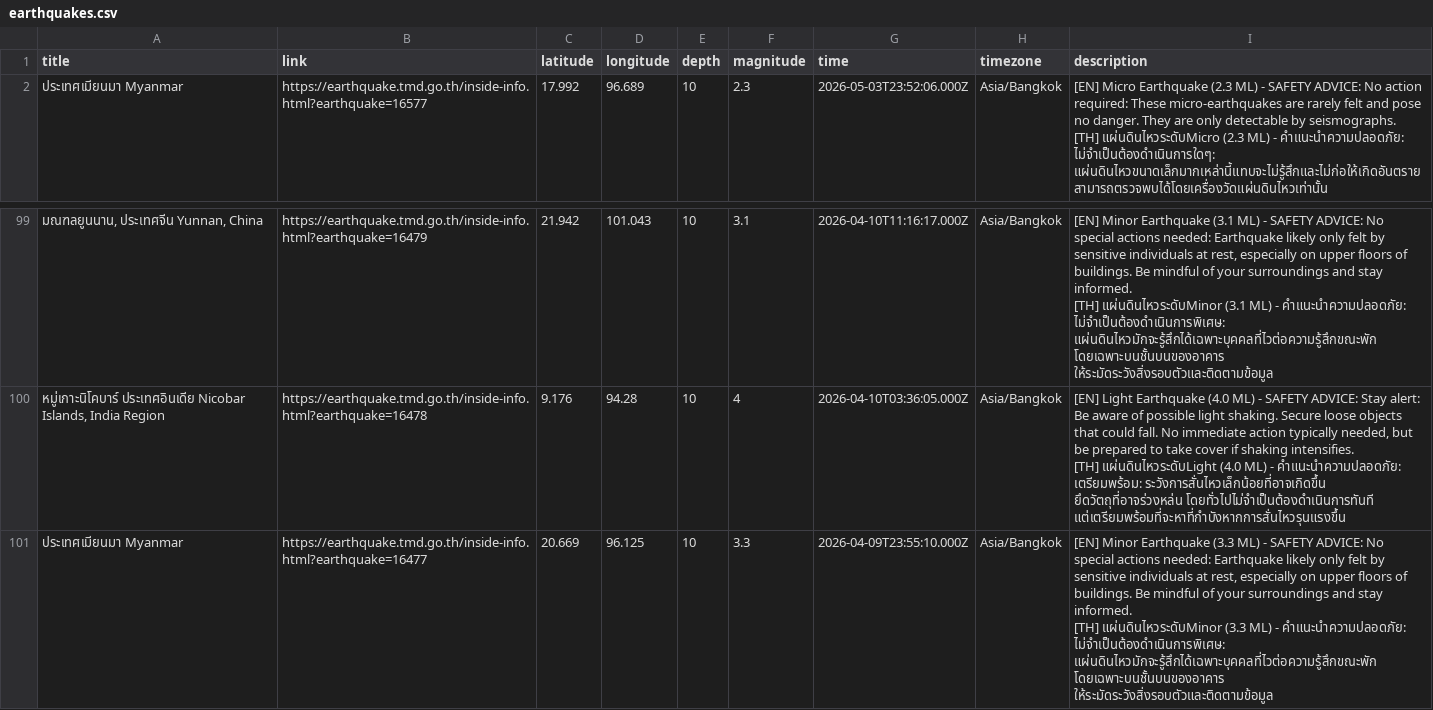
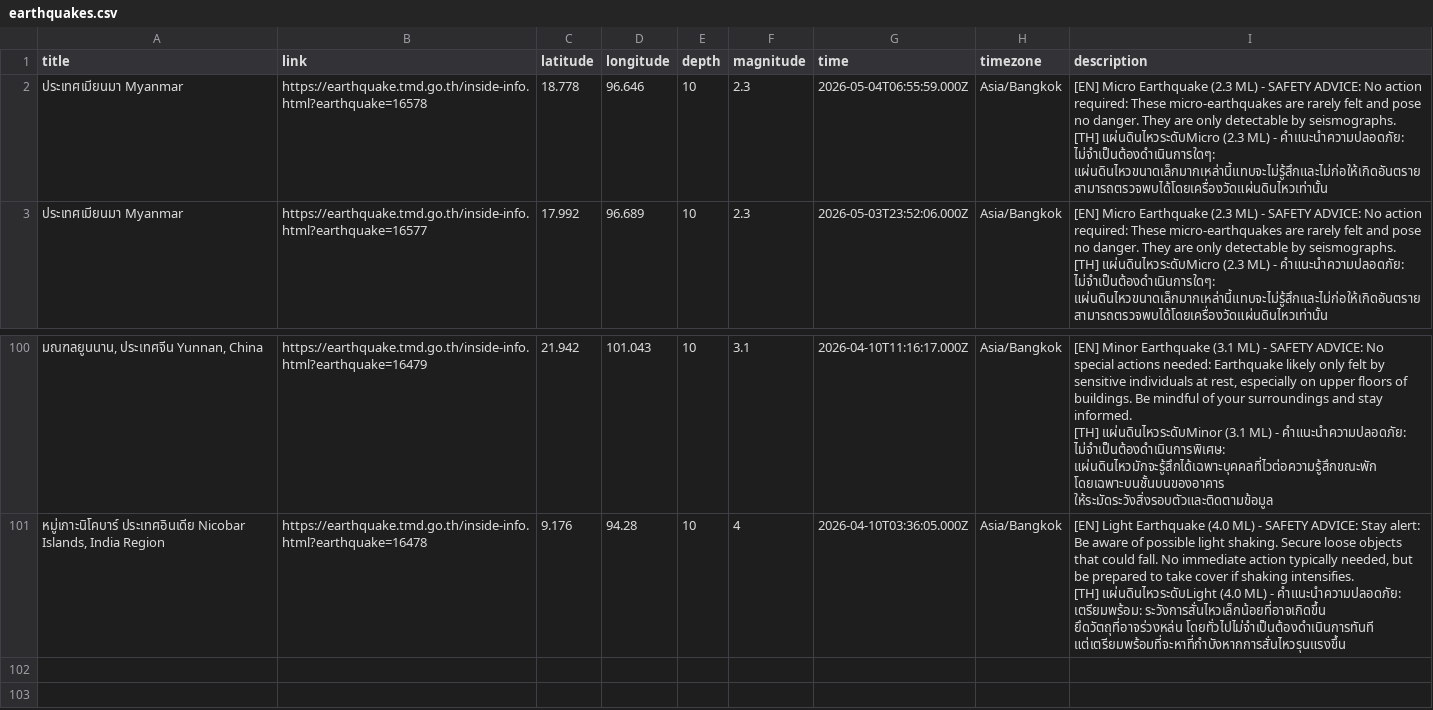
Before and after one commit to Pittawat2542/thailand-earthquake-visualizer, a CSV file: data/earthquakes.csv, drawn as a sheet; only a part is shown, gaps mark what is left out; removed rows and columns are numbered as before the commit, all else as after; ↵ is a line break in a cell; the diff names each change by its address in the sheet, - before the commit and + after, or states it on an @@ line.

```diff
--- a/data/earthquakes.csv
+++ b/data/earthquakes.csv
+row 2: ประเทศเมียนมา Myanmar | https://earthquake.tmd.go.th/inside-info.html?earthquake=16578 | 18.778 | 96.646 | 10 | 2.3 | 2026-05-04T06:55:59.000Z | Asia/Bangkok | [EN] Micro Earthquake (2.3 ML) - SAFETY ADVICE: No action required: These micro-earthquakes are rarely felt and pose no danger. They are only detectable by seismographs. ↵ [TH] แผ่นดินไหวระดับMicro (2.3 ML) - คำแนะนำความปลอดภัย: ไม่จำเป็นต้องดำเนินการใดๆ: แผ่นดินไหวขนาดเล็กมากเหล่านี้แทบจะไม่รู้สึกและไม่ก่อให้เกิดอันตราย สามารถตรวจพบได้โดยเครื่องวัดแผ่นดินไหวเท่านั้น
-row 101: ประเทศเมียนมา Myanmar | https://earthquake.tmd.go.th/inside-info.html?earthquake=16477 | 20.669 | 96.125 | 10 | 3.3 | 2026-04-09T23:55:10.000Z | Asia/Bangkok | [EN] Minor Earthquake (3.3 ML) - SAFETY ADVICE: No special actions needed: Earthquake likely only felt by sensitive individuals at rest, especially on upper floors of buildings. Be mindful of your surroundings and stay informed. ↵ [TH] แผ่นดินไหวระดับMinor (3.3 ML) - คำแนะนำความปลอดภัย: ไม่จำเป็นต้องดำเนินการพิเศษ: แผ่นดินไหวมักจะรู้สึกได้เฉพาะบุคคลที่ไวต่อความรู้สึกขณะพัก โดยเฉพาะบนชั้นบนของอาคาร ให้ระมัดระวังสิ่งรอบตัวและติดตามข้อมูล
```
Also changed, not shown: 2 other files.
